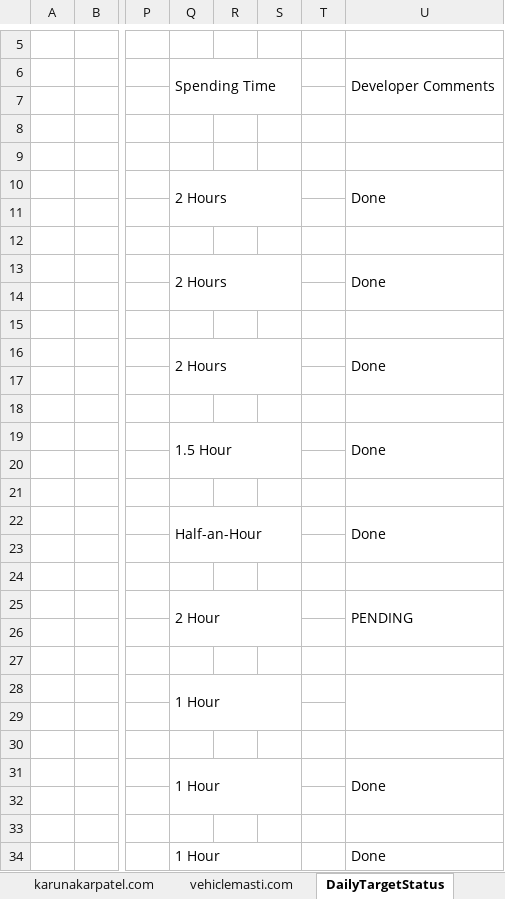
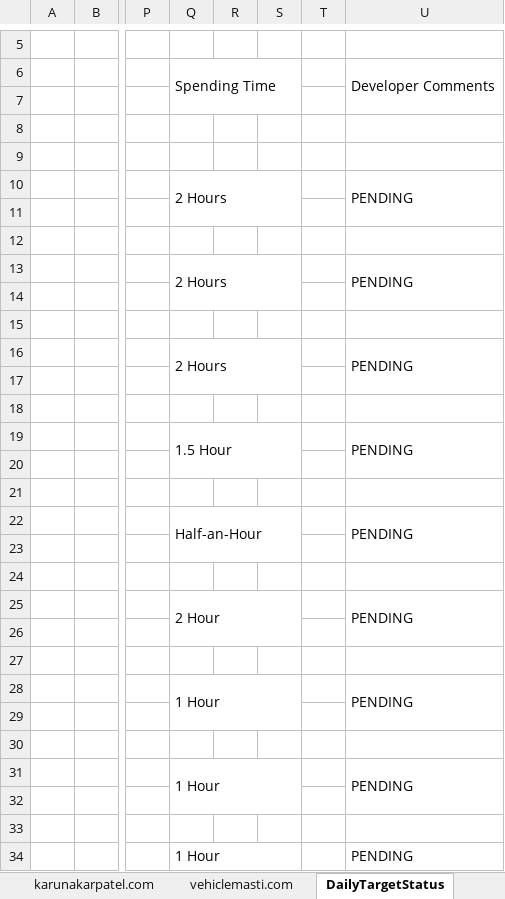
Before and after one commit to karunakarpatel-kp/blogPosts, an Excel workbook: Planning.xlsx, sheet DailyTargetStatus, drawn as a sheet; only a part is shown, gaps mark what is left out; values as stored, in another font and other column widths than the file's, no cell formats; the diff names each change by its address in the sheet, - before the commit and + after, or states it on an @@ line.

```diff
--- a/Planning.xlsx (sheet DailyTargetStatus)
+++ b/Planning.xlsx (sheet DailyTargetStatus)
-U10: Done
+U10: PENDING
-U13: Done
+U13: PENDING
-U16: Done
+U16: PENDING
-U19: Done
+U19: PENDING
-U22: Done
+U22: PENDING
-U28: (empty)
+U28: PENDING
-U31: Done
+U31: PENDING
-U34: Done
+U34: PENDING
```
Also changed, not shown: cell formats, 1 other file.
